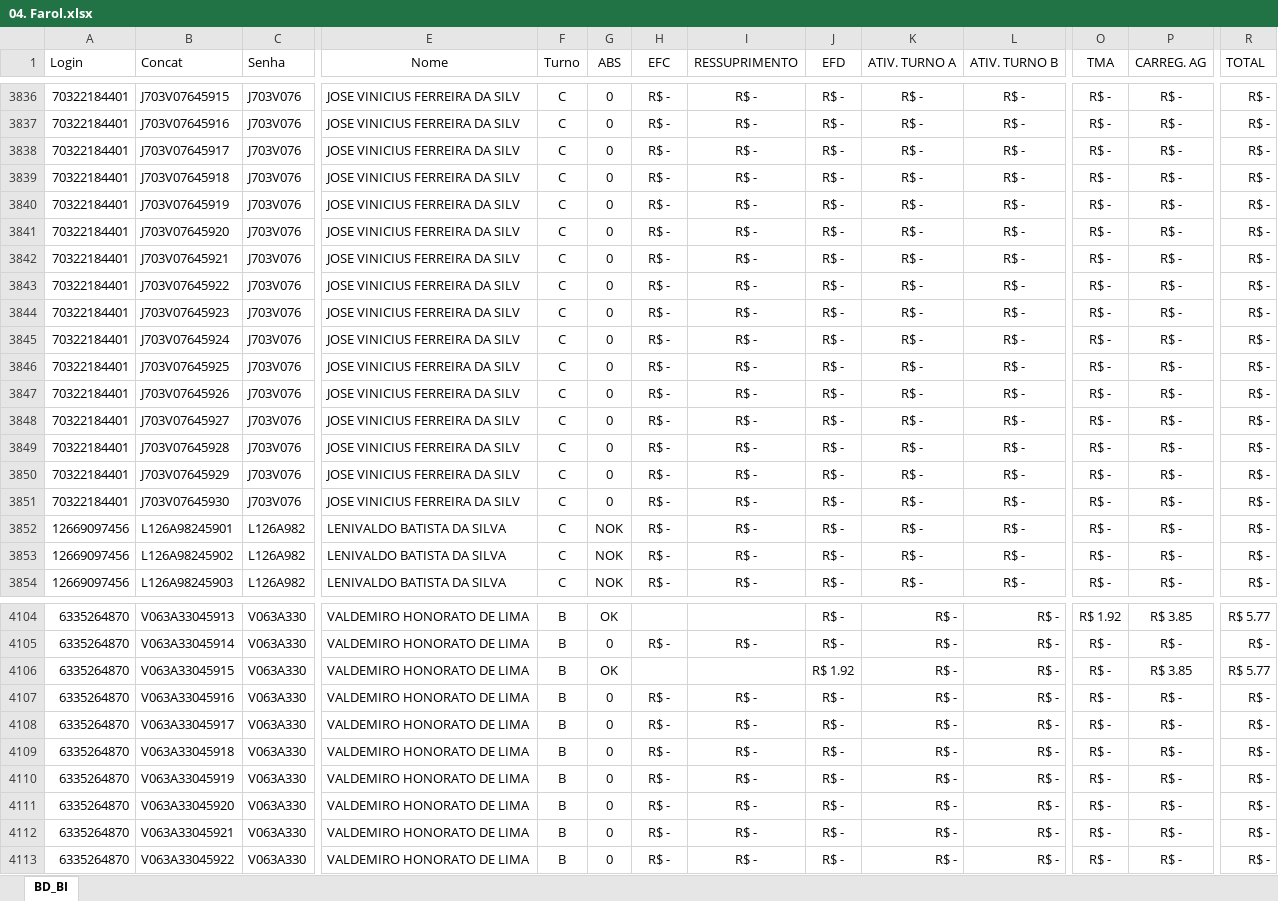
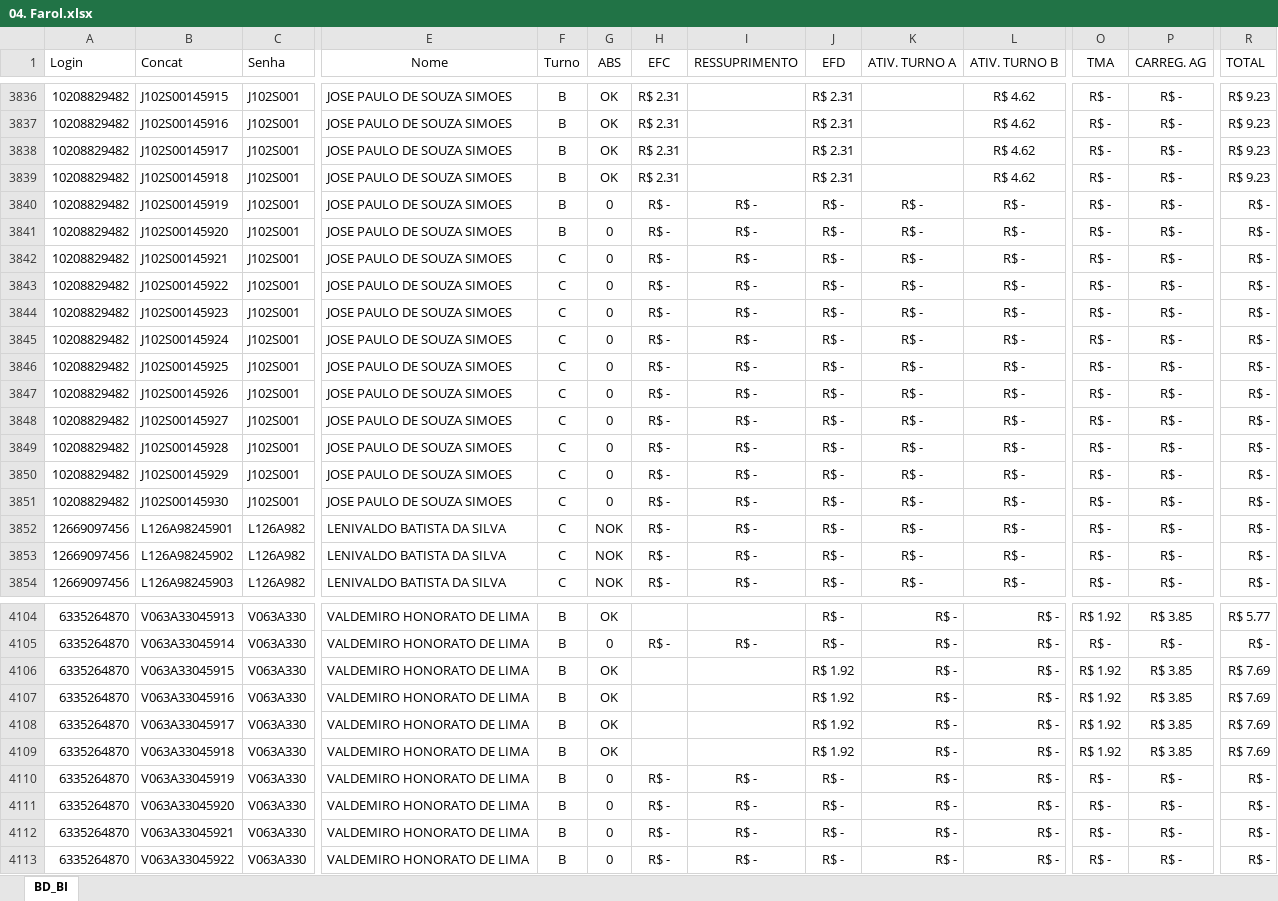
Before and after one commit to jeffersonhorizonte/bot-remuneracao, an Excel workbook: 04. Farol.xlsx, sheet BD_BI, drawn as a sheet; only a part is shown, gaps mark what is left out; values as stored, in another font and other column widths than the file's, no borders; the diff covers the shown part only; the diff names each change by its address in the sheet, - before the commit and + after, or states it on an @@ line.

```diff
--- a/04. Farol.xlsx (sheet BD_BI)
+++ b/04. Farol.xlsx (sheet BD_BI)
-A3836:A3851 (Login): 70322184401
+A3836:A3851 (Login): 10208829482
-B3836 (Concat): J703V07645915
+B3836 (Concat): J102S00145915
-C3836:C3851 (Senha): J703V076
+C3836:C3851 (Senha): J102S001
-E3836:E3851 (Nome): JOSE VINICIUS FERREIRA DA SILV
+E3836:E3851 (Nome): JOSE PAULO DE SOUZA SIMOES
-F3836:F3841 (Turno): C
+F3836:F3841 (Turno): B
-G3836:G3839 (ABS): 0
+G3836:G3839 (ABS): OK
-H3836:H3839 (EFC): R$ -
+H3836:H3839 (EFC): R$ 2.31
-I3836:I3839 (RESSUPRIMENTO): R$ -
+I3836:I3839 (RESSUPRIMENTO): (empty)
-J3836:J3839 (EFD): R$ -
+J3836:J3839 (EFD): R$ 2.31
-K3836:K3839 (ATIV. TURNO A): R$ -
+K3836:K3839 (ATIV. TURNO A): (empty)
-L3836:L3839 (ATIV. TURNO B): R$ -
+L3836:L3839 (ATIV. TURNO B): R$ 4.62
-R3836:R3839 (TOTAL): R$ -
+R3836:R3839 (TOTAL): R$ 9.23
-B3837 (Concat): J703V07645916
+B3837 (Concat): J102S00145916
-B3838 (Concat): J703V07645917
+B3838 (Concat): J102S00145917
-B3839 (Concat): J703V07645918
+B3839 (Concat): J102S00145918
-B3840 (Concat): J703V07645919
+B3840 (Concat): J102S00145919
-B3841 (Concat): J703V07645920
+B3841 (Concat): J102S00145920
-B3842 (Concat): J703V07645921
+B3842 (Concat): J102S00145921
-B3843 (Concat): J703V07645922
+B3843 (Concat): J102S00145922
-B3844 (Concat): J703V07645923
+B3844 (Concat): J102S00145923
-B3845 (Concat): J703V07645924
+B3845 (Concat): J102S00145924
-B3846 (Concat): J703V07645925
+B3846 (Concat): J102S00145925
-B3847 (Concat): J703V07645926
+B3847 (Concat): J102S00145926
-B3848 (Concat): J703V07645927
+B3848 (Concat): J102S00145927
-B3849 (Concat): J703V07645928
+B3849 (Concat): J102S00145928
-B3850 (Concat): J703V07645929
+B3850 (Concat): J102S00145929
-B3851 (Concat): J703V07645930
+B3851 (Concat): J102S00145930
-O4106:O4109 (TMA): R$ -
+O4106:O4109 (TMA): R$ 1.92
-R4106 (TOTAL): R$ 5.77
+R4106 (TOTAL): R$ 7.69
-G4107:G4109 (ABS): 0
+G4107:G4109 (ABS): OK
-H4107:H4109 (EFC): R$ -
+H4107:H4109 (EFC): (empty)
-I4107:I4109 (RESSUPRIMENTO): R$ -
+I4107:I4109 (RESSUPRIMENTO): (empty)
-J4107:J4109 (EFD): R$ -
+J4107:J4109 (EFD): R$ 1.92
-P4107:P4109 (CARREG. AG): R$ -
+P4107:P4109 (CARREG. AG): R$ 3.85
-R4107:R4109 (TOTAL): R$ -
+R4107:R4109 (TOTAL): R$ 7.69
```
Also changed, not shown: 497 edited cells elsewhere in this sheet.
